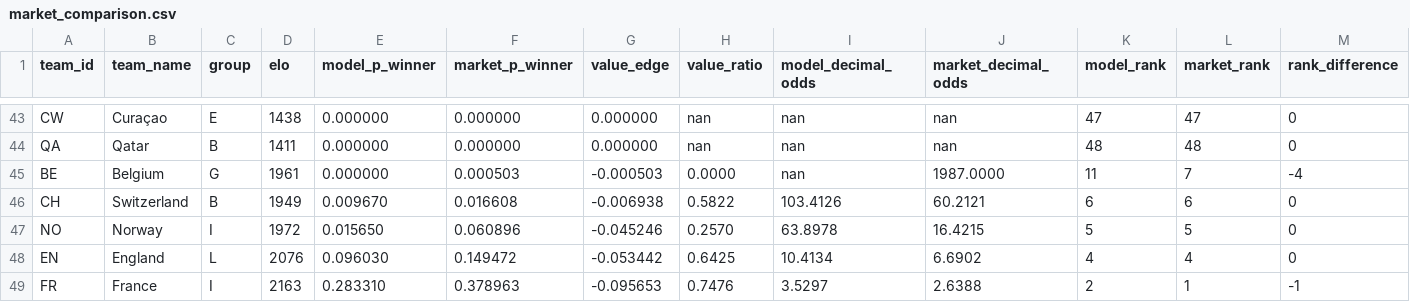
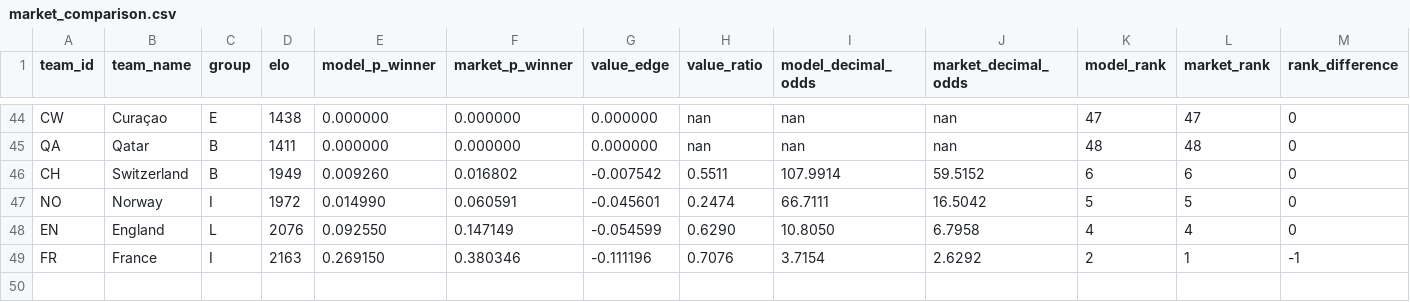
Before and after one commit to recommend-games/blog, a CSV file: experiments/world_cup_2026/outputs/conditional_knockout/market_comparison.csv, drawn as a sheet; only a part is shown, gaps mark what is left out; the diff covers the shown part only.

```diff
--- a/experiments/world_cup_2026/outputs/conditional_knockout/market_comparison.csv
+++ b/experiments/world_cup_2026/outputs/conditional_knockout/market_comparison.csv
@@ -44,6 +45,5 @@ CW,Curaçao,E,1438,0.000000,0.000000,0.000000,nan,nan,nan,47,47,0
 QA,Qatar,B,1411,0.000000,0.000000,0.000000,nan,nan,nan,48,48,0
-BE,Belgium,G,1961,0.000000,0.000503,-0.000503,0.0000,nan,1987.0000,11,7,-4
-CH,Switzerland,B,1949,0.009670,0.016608,-0.006938,0.5822,103.4126,60.2121,6,6,0
-NO,Norway,I,1972,0.015650,0.060896,-0.045246,0.2570,63.8978,16.4215,5,5,0
-EN,England,L,2076,0.096030,0.149472,-0.053442,0.6425,10.4134,6.6902,4,4,0
-FR,France,I,2163,0.283310,0.378963,-0.095653,0.7476,3.5297,2.6388,2,1,-1
+CH,Switzerland,B,1949,0.009260,0.016802,-0.007542,0.5511,107.9914,59.5152,6,6,0
+NO,Norway,I,1972,0.014990,0.060591,-0.045601,0.2474,66.7111,16.5042,5,5,0
+EN,England,L,2076,0.092550,0.147149,-0.054599,0.6290,10.8050,6.7958,4,4,0
+FR,France,I,2163,0.269150,0.380346,-0.111196,0.7076,3.7154,2.6292,2,1,-1
```
Also changed, not shown: 1 added row and 21 edited cells elsewhere in this file, experiments/world_cup_2026/data/processed/market_odds_conditional_knockout.csv, experiments/world_cup_2026/data/raw/conditional_knockout/eloratings_world.tsv, 10 other files.
